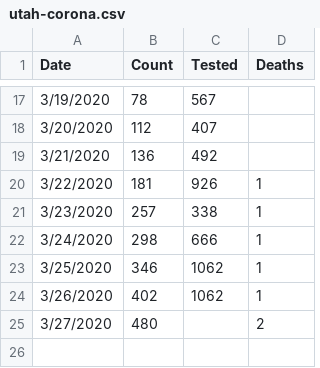
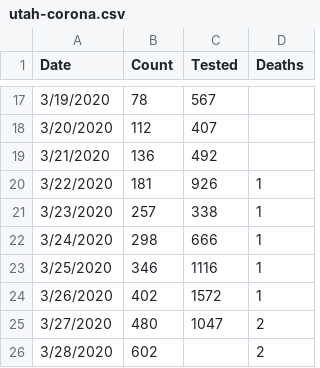
Before and after one commit to mattharrison/datasets, a CSV file: data/utah-corona.csv, drawn as a sheet; only a part is shown, gaps mark what is left out.

Commit message:
Update utah-corona.csv

```diff
--- a/data/utah-corona.csv
+++ b/data/utah-corona.csv
@@ -22,4 +22,5 @@ Date,Count,Tested,Deaths
 3/24/2020,298,666,1
-3/25/2020,346,1062,1
-3/26/2020,402,1062,1
-3/27/2020,480,,2
+3/25/2020,346,1116,1
+3/26/2020,402,1572,1
+3/27/2020,480,1047,2
+3/28/2020,602,,2
```
